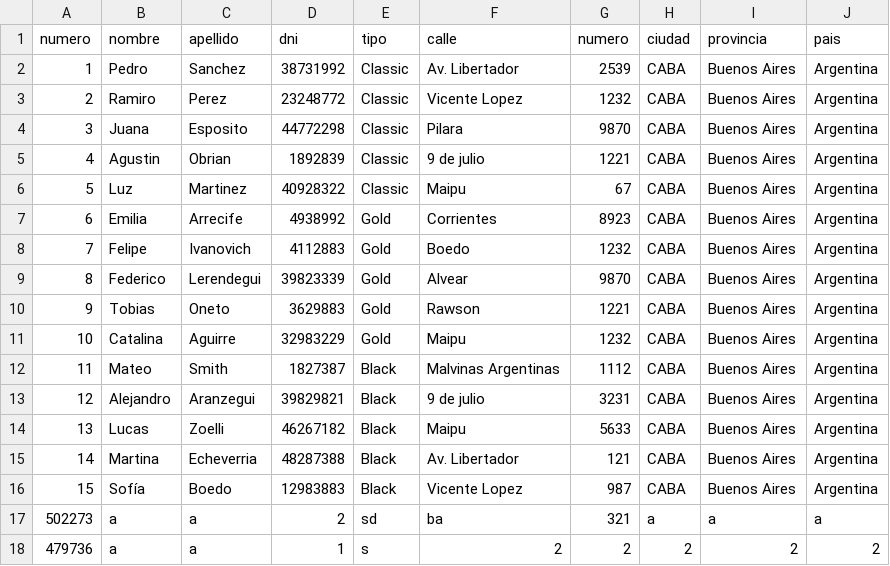
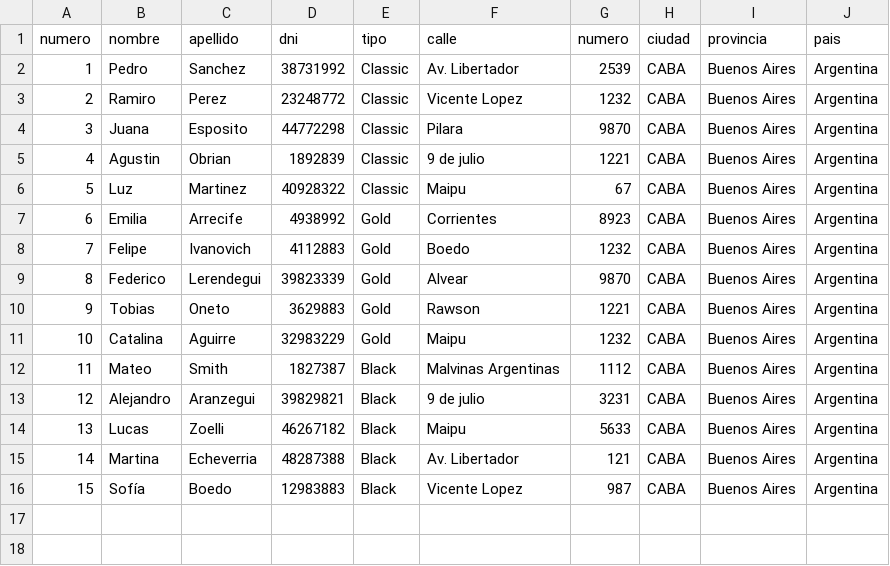
Before and after one commit to Tryal1/itba-cuentas, a CSV file: static/output/clientes.csv, drawn as a sheet; the diff names each change by its address in the sheet, - before the commit and + after, or states it on an @@ line.

```diff
--- a/static/output/clientes.csv
+++ b/static/output/clientes.csv
-row 17: 502273 | a | a | 2 | sd | ba | 321 | a | a | a
-row 18: 479736 | a | a | 1 | s | 2 | 2 | 2 | 2 | 2
```
Also changed, not shown: 2 other files.
